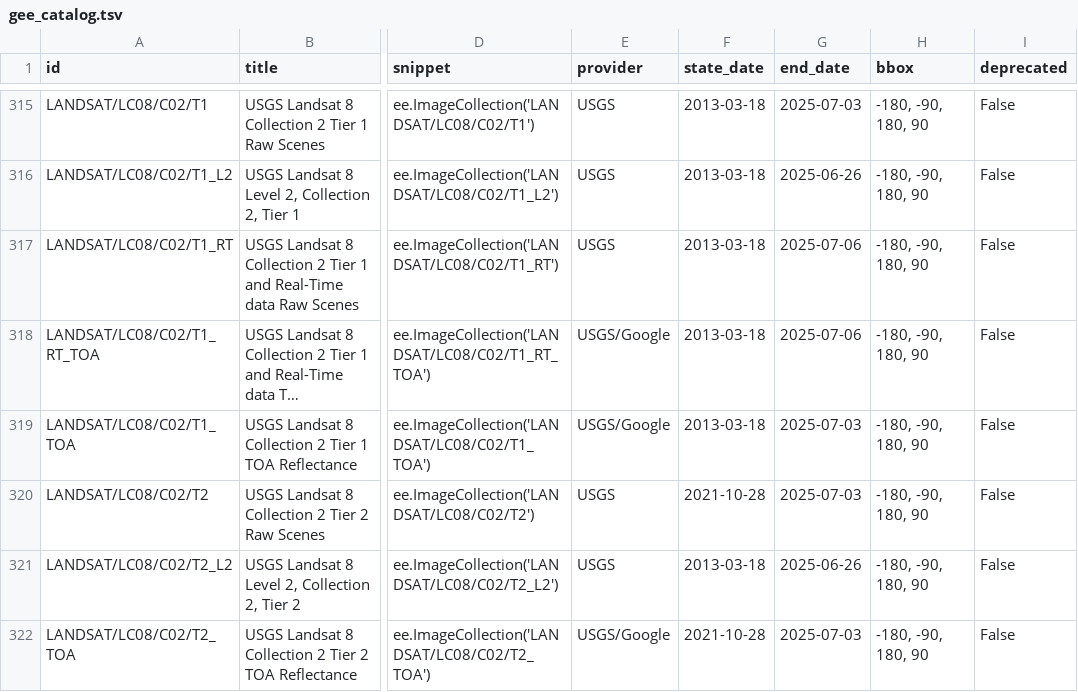
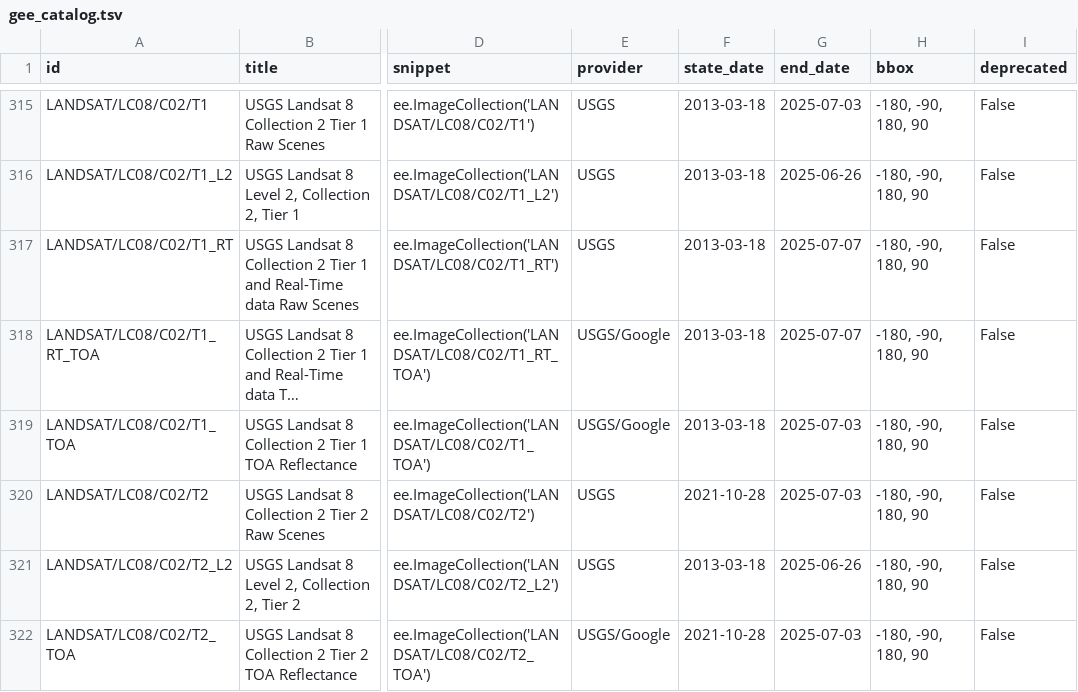
Before and after one commit to opengeos/geospatial-data-catalogs, a TSV file: gee_catalog.tsv, drawn as a sheet; only a part is shown, gaps mark what is left out; long unchanged cells end in …; the diff covers the shown part only; the diff names each change by its address in the sheet, - before the commit and + after, or states it on an @@ line.

```diff
--- a/gee_catalog.tsv
+++ b/gee_catalog.tsv
-G317:G318 (end_date): 2025-07-06
+G317:G318 (end_date): 2025-07-07
```
Also changed, not shown: 101 edited cells elsewhere in this file, 2 other files.
